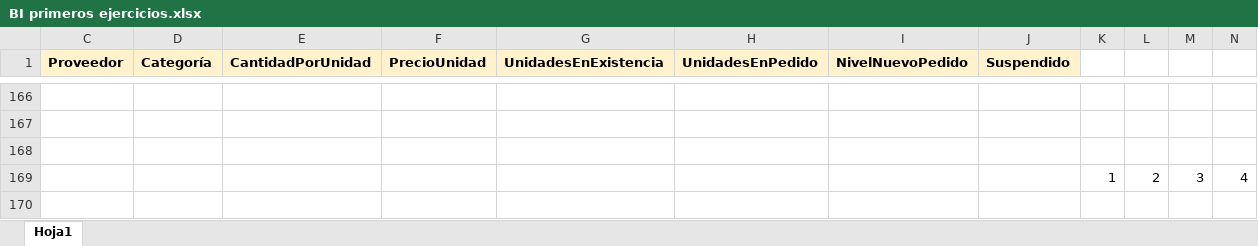
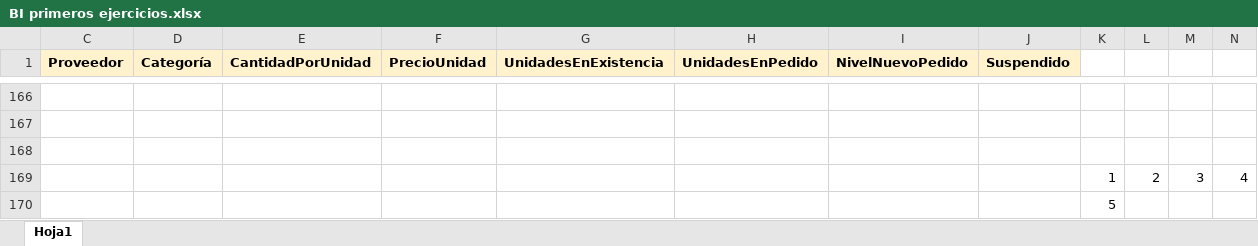
Before and after one commit to Nik-920/CursoExcelCamaraComercio, an Excel workbook: Nivel Avanzado/Modulo9/BI primeros ejercicios.xlsx, sheet Hoja1, drawn as a sheet; only a part is shown, gaps mark what is left out; values as stored, in another font and other column widths than the file's, no borders; table styles not drawn; the diff names each change by its address in the sheet, - before the commit and + after, or states it on an @@ line.

Commit message:
REALIZANDO EJERCICIOS DE NIVEL AVANZADO DE EXCEL

```diff
--- a/Nivel Avanzado/Modulo9/BI primeros ejercicios.xlsx (sheet Hoja1)
+++ b/Nivel Avanzado/Modulo9/BI primeros ejercicios.xlsx (sheet Hoja1)
+row 170:  |  |  |  |  |  |  |  | 5
```
